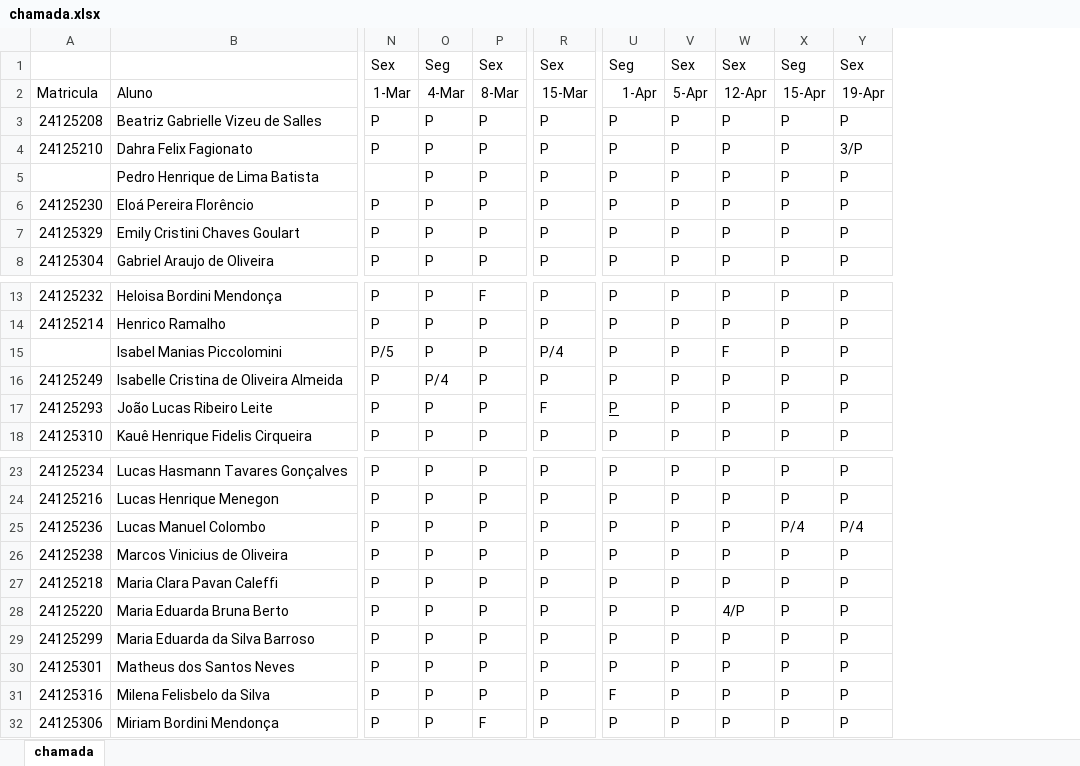
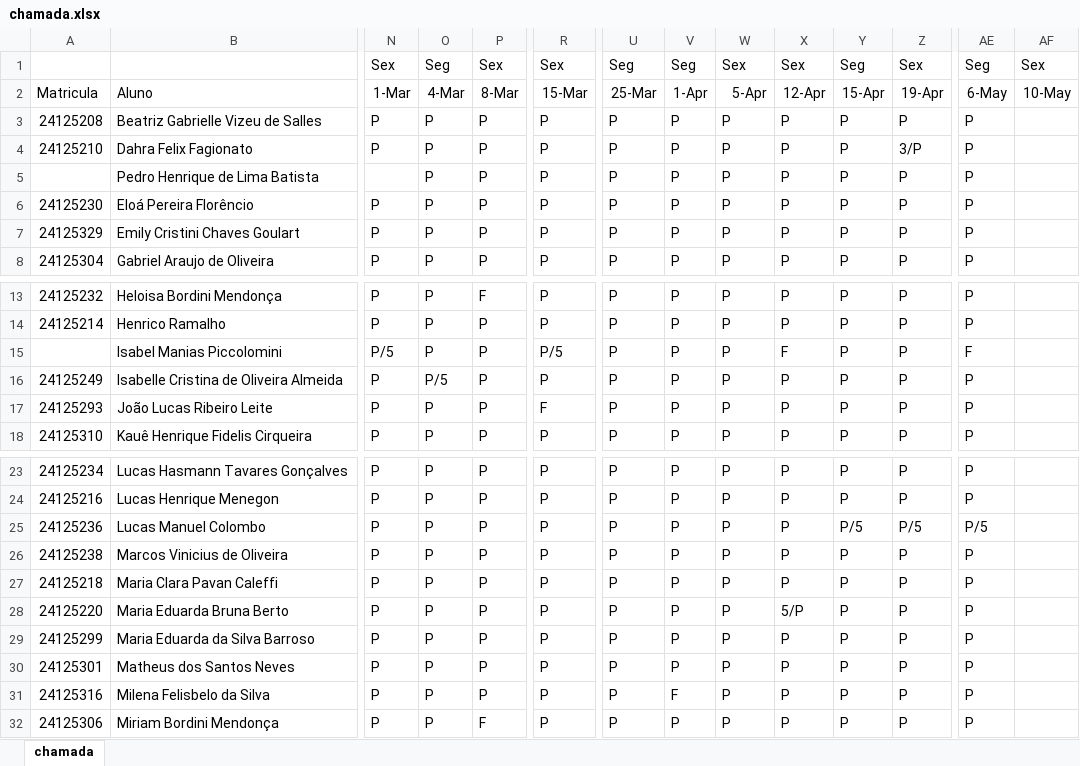
Before and after one commit to wellifabio/sesi2024, an Excel workbook: 2em/chamada.xlsx, sheet chamada, drawn as a sheet; only a part is shown, gaps mark what is left out; values as stored, in another font and other column widths than the file's, no borders; conditional formats not drawn; the diff names each change by its address in the sheet, - before the commit and + after, or states it on an @@ line.

Commit message:
aula

```diff
--- a/2em/chamada.xlsx (sheet chamada)
+++ b/2em/chamada.xlsx (sheet chamada)
+column Z, rows 1-8: Sex | 19-Apr | P | 3/P | P | P | P | P; rows 13-18: all P; rows 23-32: P | P | P/5 | P | P | P | P | P | P | P
+column AE, rows 1-8: Seg | 6-May | P | P | P | P | P | P; rows 13-18: P | P | F | P | P | P; rows 23-32: P | P | P/5 | P | P | P | P | P | P | P
+column AF, rows 1-2: Sex | 10-May
-V1: Sex
+V1: Seg
-X1: Seg
+X1: Sex
-Y1: Sex
+Y1: Seg
-U2: 1-Apr
+U2: 25-Mar
-V2: 5-Apr
+V2: 1-Apr
-W2: 12-Apr
+W2: 5-Apr
-X2: 15-Apr
+X2: 12-Apr
-Y2: 19-Apr
+Y2: 15-Apr
-Y4: 3/P
+Y4: P
-R15: P/4
+R15: P/5
-W15: F
+W15: P
-X15: P
+X15: F
-O16: P/4
+O16: P/5
-U17 underline: on
+U17 underline: off
-X25: P/4
+X25: P
-Y25: P/4
+Y25: P/5
-W28: 4/P
+W28: P
-X28: P
+X28: 5/P
-U31: F
+U31: P
-V31: P
+V31: F
```
